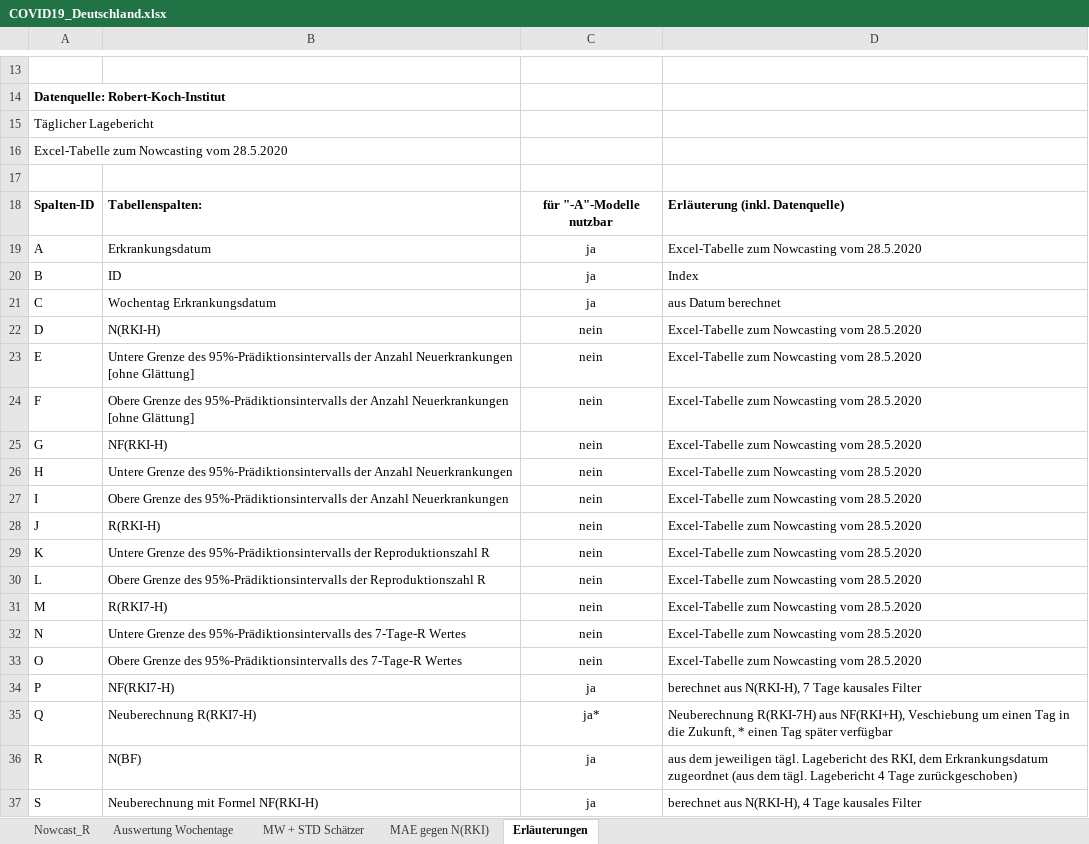
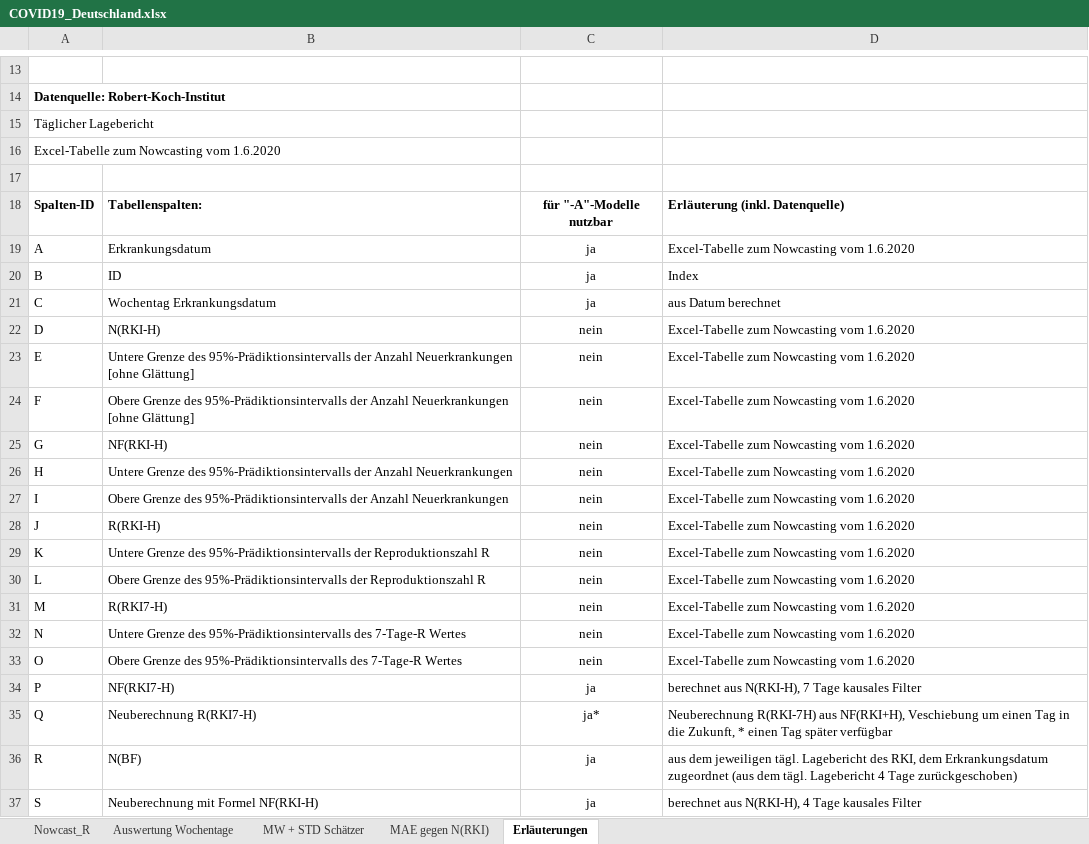
Before and after one commit to RalfMikut/COVID-19, an Excel workbook: COVID19_Deutschland.xlsx, sheet Erläuterungen, drawn as a sheet; only a part is shown, gaps mark what is left out; values as stored, in another font and other column widths than the file's, no borders; the diff names each change by its address in the sheet, - before the commit and + after, or states it on an @@ line.

```diff
--- a/COVID19_Deutschland.xlsx (sheet Erläuterungen)
+++ b/COVID19_Deutschland.xlsx (sheet Erläuterungen)
-A16: Excel-Tabelle zum Nowcasting vom 28.5.2020
+A16: Excel-Tabelle zum Nowcasting vom 1.6.2020
-D19: Excel-Tabelle zum Nowcasting vom 28.5.2020
+D19: Excel-Tabelle zum Nowcasting vom 1.6.2020
-D22:D33: Excel-Tabelle zum Nowcasting vom 28.5.2020
+D22:D33: Excel-Tabelle zum Nowcasting vom 1.6.2020
```
Also changed, not shown: sheet Nowcast_R, sheet Auswertung Wochentage, sheet MAE gegen N(RKI), sheet MW + STD Schätzer, formulas that keep their value, 1 other file.
